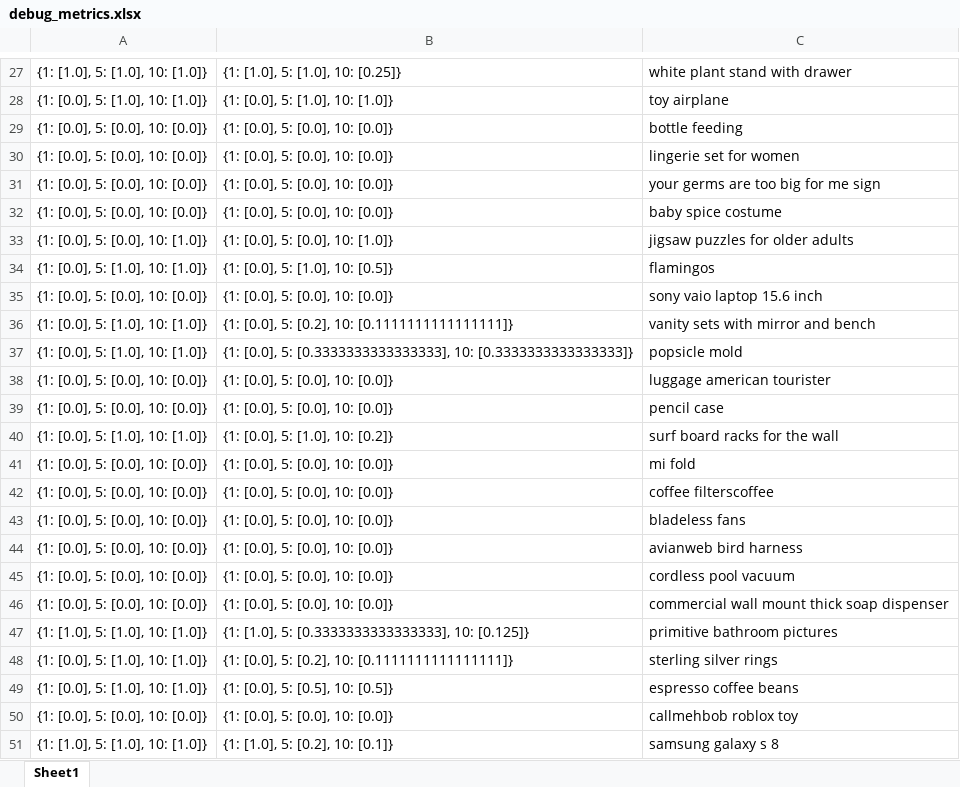
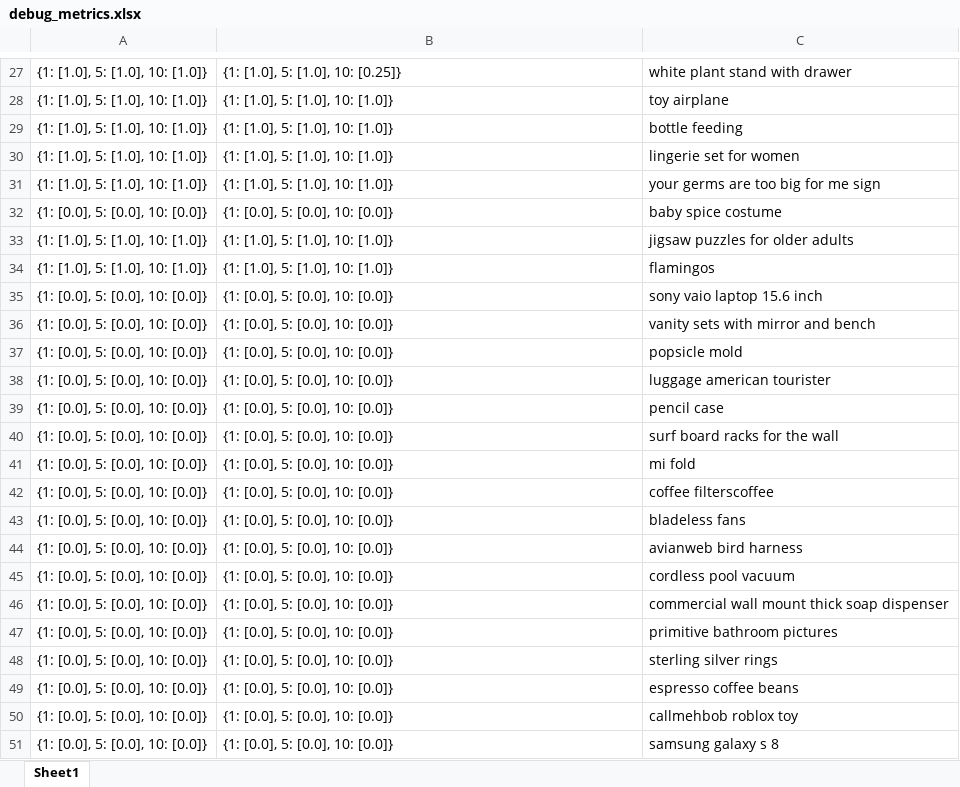
Before and after one commit to techsachinkr/Shopping-catalog-vector-search, an Excel workbook: metrics/debug_metrics.xlsx, sheet Sheet1, drawn as a sheet; only a part is shown, gaps mark what is left out; values as stored, in another font and other column widths than the file's, no borders; the diff covers the shown part only; the diff names each change by its address in the sheet, - before the commit and + after, or states it on an @@ line.

```diff
--- a/metrics/debug_metrics.xlsx (sheet Sheet1)
+++ b/metrics/debug_metrics.xlsx (sheet Sheet1)
-A28: {1: [0.0], 5: [1.0], 10: [1.0]}
+A28: {1: [1.0], 5: [1.0], 10: [1.0]}
-B28: {1: [0.0], 5: [1.0], 10: [1.0]}
+B28: {1: [1.0], 5: [1.0], 10: [1.0]}
-A29:A31: {1: [0.0], 5: [0.0], 10: [0.0]}
+A29:A31: {1: [1.0], 5: [1.0], 10: [1.0]}
-B29:B31: {1: [0.0], 5: [0.0], 10: [0.0]}
+B29:B31: {1: [1.0], 5: [1.0], 10: [1.0]}
-A33: {1: [0.0], 5: [0.0], 10: [1.0]}
+A33: {1: [1.0], 5: [1.0], 10: [1.0]}
-B33: {1: [0.0], 5: [0.0], 10: [1.0]}
+B33: {1: [1.0], 5: [1.0], 10: [1.0]}
-A34: {1: [0.0], 5: [1.0], 10: [1.0]}
+A34: {1: [1.0], 5: [1.0], 10: [1.0]}
-B34: {1: [0.0], 5: [1.0], 10: [0.5]}
+B34: {1: [1.0], 5: [1.0], 10: [1.0]}
-A36:A37: {1: [0.0], 5: [1.0], 10: [1.0]}
+A36:A37: {1: [0.0], 5: [0.0], 10: [0.0]}
-B36: {1: [0.0], 5: [0.2], 10: [0.1111111111111111]}
+B36: {1: [0.0], 5: [0.0], 10: [0.0]}
-B37: …[0.0], 5: [0.3333333333333333], 10: [0.3333333333333333]}
+B37: …[0.0], 5: [0.0], 10: [0.0]}
-A40: {1: [0.0], 5: [1.0], 10: [1.0]}
+A40: {1: [0.0], 5: [0.0], 10: [0.0]}
-B40: {1: [0.0], 5: [1.0], 10: [0.2]}
+B40: {1: [0.0], 5: [0.0], 10: [0.0]}
-A47: {1: [1.0], 5: [1.0], 10: [1.0]}
+A47: {1: [0.0], 5: [0.0], 10: [0.0]}
-B47: {1: [1.0], 5: [0.3333333333333333], 10: [0.125]}
+B47: {1: [0.0], 5: [0.0], 10: [0.0]}
-A48:A49: {1: [0.0], 5: [1.0], 10: [1.0]}
+A48:A49: {1: [0.0], 5: [0.0], 10: [0.0]}
-B48: {1: [0.0], 5: [0.2], 10: [0.1111111111111111]}
+B48: {1: [0.0], 5: [0.0], 10: [0.0]}
-B49: {1: [0.0], 5: [0.5], 10: [0.5]}
+B49: {1: [0.0], 5: [0.0], 10: [0.0]}
-A51: {1: [1.0], 5: [1.0], 10: [1.0]}
+A51: {1: [0.0], 5: [0.0], 10: [0.0]}
-B51: {1: [1.0], 5: [0.2], 10: [0.1]}
+B51: {1: [0.0], 5: [0.0], 10: [0.0]}
```
Also changed, not shown: 41 edited cells elsewhere in this sheet, metrics/metrics.xlsx, 16 other files.
